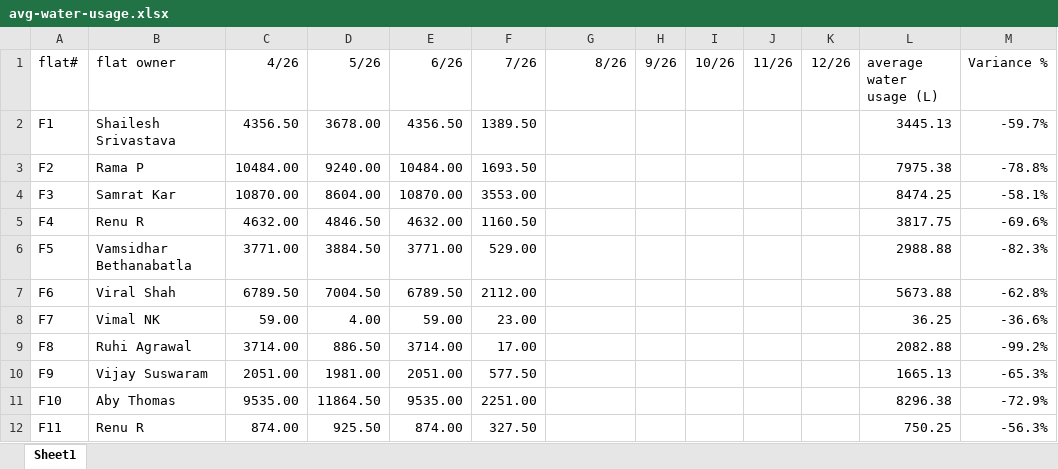
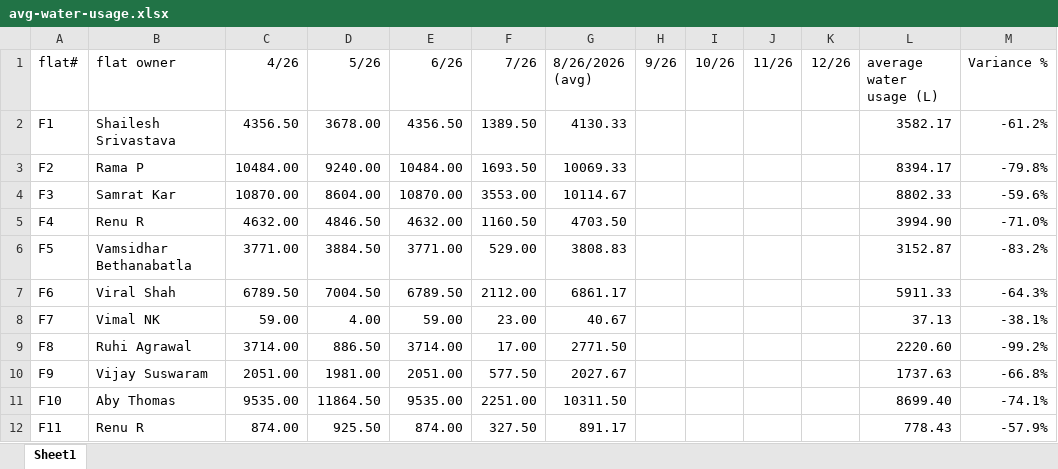
Before and after one commit to manapristine/manapristine, an Excel workbook: db/wateron/avg-water-usage.xlsx, sheet Sheet1, drawn as a sheet; only a part is shown; values as stored, in another font and other column widths than the file's, no borders; conditional formats not drawn; the diff covers the shown part only; the diff names each change by its address in the sheet, - before the commit and + after, or states it on an @@ line.

```diff
--- a/db/wateron/avg-water-usage.xlsx (sheet Sheet1)
+++ b/db/wateron/avg-water-usage.xlsx (sheet Sheet1)
-G1: 8/26
+G1: 8/26/2026 (avg)
-G2 (8/26/2026 (avg)): (empty)
+G2 (8/26/2026 (avg)): 4130.33
-L2 (average water usage (L)): 3445.13
+L2 (average water usage (L)): 3582.17
-M2 (Variance %): -59.7%
+M2 (Variance %): -61.2%
-G3 (8/26/2026 (avg)): (empty)
+G3 (8/26/2026 (avg)): 10069.33
-L3 (average water usage (L)): 7975.38
+L3 (average water usage (L)): 8394.17
-M3 (Variance %): -78.8%
+M3 (Variance %): -79.8%
-G4 (8/26/2026 (avg)): (empty)
+G4 (8/26/2026 (avg)): 10114.67
-L4 (average water usage (L)): 8474.25
+L4 (average water usage (L)): 8802.33
-M4 (Variance %): -58.1%
+M4 (Variance %): -59.6%
-G5 (8/26/2026 (avg)): (empty)
+G5 (8/26/2026 (avg)): 4703.50
-L5 (average water usage (L)): 3817.75
+L5 (average water usage (L)): 3994.90
-M5 (Variance %): -69.6%
+M5 (Variance %): -71.0%
-G6 (8/26/2026 (avg)): (empty)
+G6 (8/26/2026 (avg)): 3808.83
-L6 (average water usage (L)): 2988.88
+L6 (average water usage (L)): 3152.87
-M6 (Variance %): -82.3%
+M6 (Variance %): -83.2%
-G7 (8/26/2026 (avg)): (empty)
+G7 (8/26/2026 (avg)): 6861.17
-L7 (average water usage (L)): 5673.88
+L7 (average water usage (L)): 5911.33
-M7 (Variance %): -62.8%
+M7 (Variance %): -64.3%
-G8 (8/26/2026 (avg)): (empty)
+G8 (8/26/2026 (avg)): 40.67
-L8 (average water usage (L)): 36.25
+L8 (average water usage (L)): 37.13
-M8 (Variance %): -36.6%
+M8 (Variance %): -38.1%
-G9 (8/26/2026 (avg)): (empty)
+G9 (8/26/2026 (avg)): 2771.50
-L9 (average water usage (L)): 2082.88
+L9 (average water usage (L)): 2220.60
-G10 (8/26/2026 (avg)): (empty)
+G10 (8/26/2026 (avg)): 2027.67
-L10 (average water usage (L)): 1665.13
+L10 (average water usage (L)): 1737.63
-M10 (Variance %): -65.3%
+M10 (Variance %): -66.8%
-G11 (8/26/2026 (avg)): (empty)
+G11 (8/26/2026 (avg)): 10311.50
-L11 (average water usage (L)): 8296.38
+L11 (average water usage (L)): 8699.40
-M11 (Variance %): -72.9%
+M11 (Variance %): -74.1%
-G12 (8/26/2026 (avg)): (empty)
+G12 (8/26/2026 (avg)): 891.17
-L12 (average water usage (L)): 750.25
+L12 (average water usage (L)): 778.43
-M12 (Variance %): -56.3%
+M12 (Variance %): -57.9%
```
Also changed, not shown: 154 edited cells elsewhere in this sheet, 9 other files.
